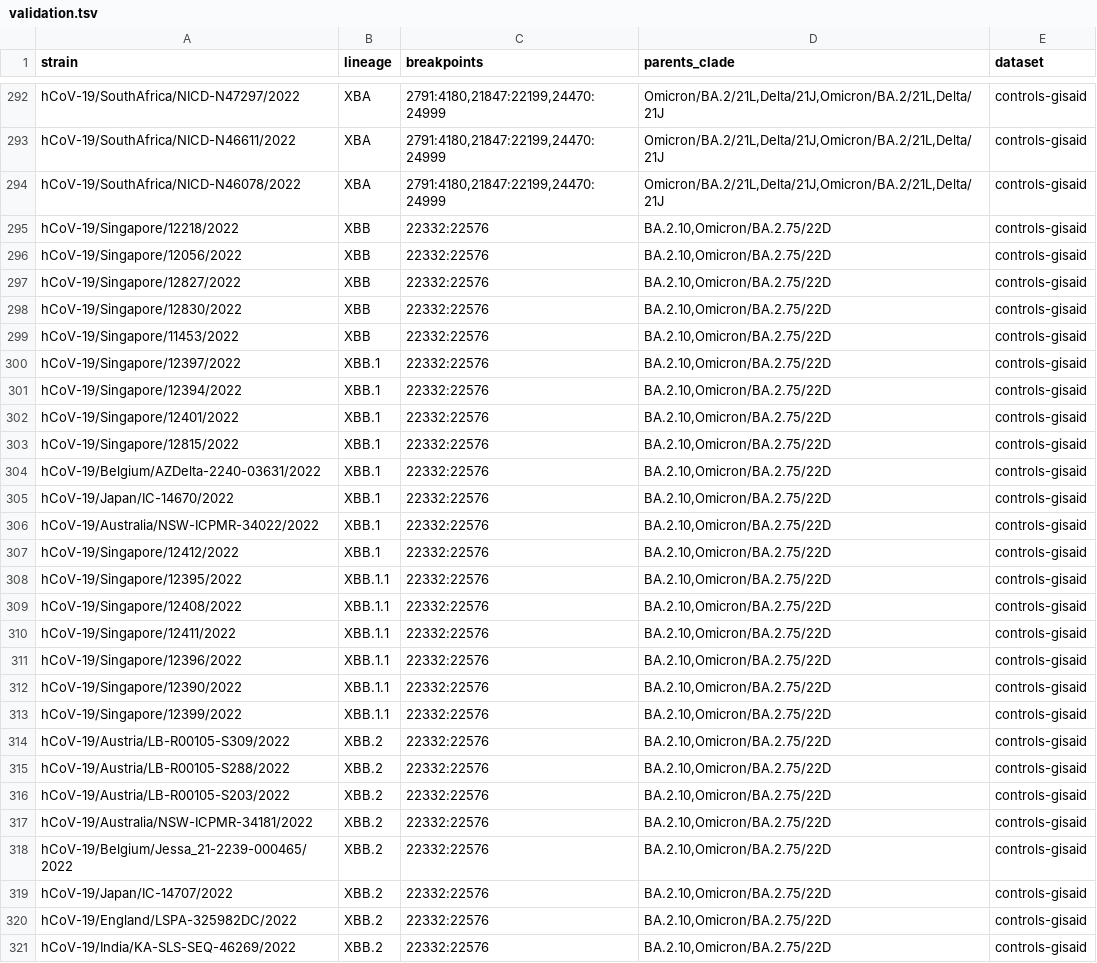
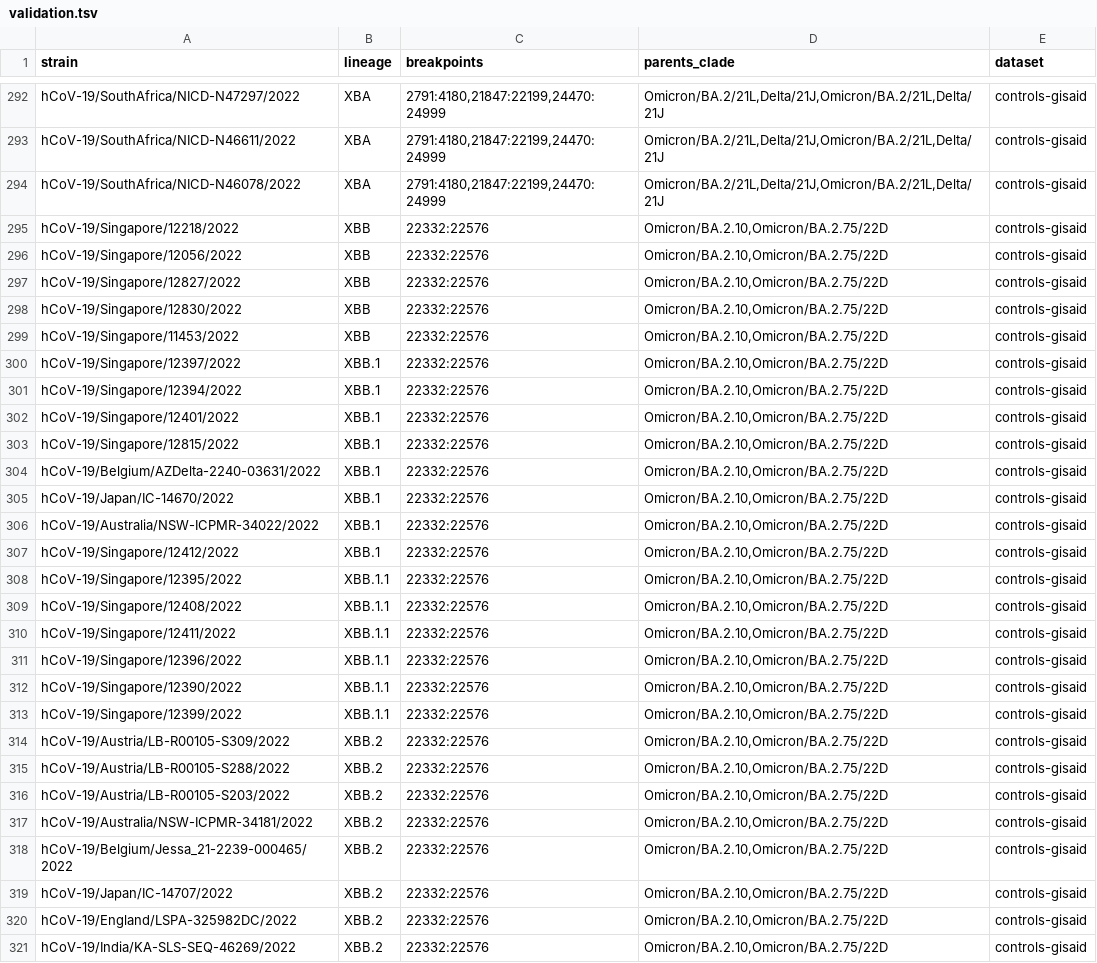
Before and after one commit to ktmeaton/ncov-recombinant, a TSV file: defaults/validation.tsv, drawn as a sheet; only a part is shown, gaps mark what is left out; the diff covers the shown part only.

Commit message:
resources: update validation for controls

```diff
--- a/defaults/validation.tsv
+++ b/defaults/validation.tsv
@@ -294,28 +294,28 @@ hCoV-19/SouthAfrica/NICD-N46611/2022	XBA	2791:4180,21847:22199,24470:24999	Omicr
 hCoV-19/SouthAfrica/NICD-N46078/2022	XBA	2791:4180,21847:22199,24470:24999	Omicron/BA.2/21L,Delta/21J,Omicron/BA.2/21L,Delta/21J	controls-gisaid
-hCoV-19/Singapore/12218/2022	XBB	22332:22576	BA.2.10,Omicron/BA.2.75/22D	controls-gisaid
-hCoV-19/Singapore/12056/2022	XBB	22332:22576	BA.2.10,Omicron/BA.2.75/22D	controls-gisaid
-hCoV-19/Singapore/12827/2022	XBB	22332:22576	BA.2.10,Omicron/BA.2.75/22D	controls-gisaid
-hCoV-19/Singapore/12830/2022	XBB	22332:22576	BA.2.10,Omicron/BA.2.75/22D	controls-gisaid
-hCoV-19/Singapore/11453/2022	XBB	22332:22576	BA.2.10,Omicron/BA.2.75/22D	controls-gisaid
-hCoV-19/Singapore/12397/2022	XBB.1	22332:22576	BA.2.10,Omicron/BA.2.75/22D	controls-gisaid
-hCoV-19/Singapore/12394/2022	XBB.1	22332:22576	BA.2.10,Omicron/BA.2.75/22D	controls-gisaid
-hCoV-19/Singapore/12401/2022	XBB.1	22332:22576	BA.2.10,Omicron/BA.2.75/22D	controls-gisaid
-hCoV-19/Singapore/12815/2022	XBB.1	22332:22576	BA.2.10,Omicron/BA.2.75/22D	controls-gisaid
-hCoV-19/Belgium/AZDelta-2240-03631/2022	XBB.1	22332:22576	BA.2.10,Omicron/BA.2.75/22D	controls-gisaid
-hCoV-19/Japan/IC-14670/2022	XBB.1	22332:22576	BA.2.10,Omicron/BA.2.75/22D	controls-gisaid
-hCoV-19/Australia/NSW-ICPMR-34022/2022	XBB.1	22332:22576	BA.2.10,Omicron/BA.2.75/22D	controls-gisaid
-hCoV-19/Singapore/12412/2022	XBB.1	22332:22576	BA.2.10,Omicron/BA.2.75/22D	controls-gisaid
-hCoV-19/Singapore/12395/2022	XBB.1.1	22332:22576	BA.2.10,Omicron/BA.2.75/22D	controls-gisaid
-hCoV-19/Singapore/12408/2022	XBB.1.1	22332:22576	BA.2.10,Omicron/BA.2.75/22D	controls-gisaid
-hCoV-19/Singapore/12411/2022	XBB.1.1	22332:22576	BA.2.10,Omicron/BA.2.75/22D	controls-gisaid
-hCoV-19/Singapore/12396/2022	XBB.1.1	22332:22576	BA.2.10,Omicron/BA.2.75/22D	controls-gisaid
-hCoV-19/Singapore/12390/2022	XBB.1.1	22332:22576	BA.2.10,Omicron/BA.2.75/22D	controls-gisaid
-hCoV-19/Singapore/12399/2022	XBB.1.1	22332:22576	BA.2.10,Omicron/BA.2.75/22D	controls-gisaid
-hCoV-19/Austria/LB-R00105-S309/2022	XBB.2	22332:22576	BA.2.10,Omicron/BA.2.75/22D	controls-gisaid
-hCoV-19/Austria/LB-R00105-S288/2022	XBB.2	22332:22576	BA.2.10,Omicron/BA.2.75/22D	controls-gisaid
-hCoV-19/Austria/LB-R00105-S203/2022	XBB.2	22332:22576	BA.2.10,Omicron/BA.2.75/22D	controls-gisaid
-hCoV-19/Australia/NSW-ICPMR-34181/2022	XBB.2	22332:22576	BA.2.10,Omicron/BA.2.75/22D	controls-gisaid
-hCoV-19/Belgium/Jessa_21-2239-000465/2022	XBB.2	22332:22576	BA.2.10,Omicron/BA.2.75/22D	controls-gisaid
-hCoV-19/Japan/IC-14707/2022	XBB.2	22332:22576	BA.2.10,Omicron/BA.2.75/22D	controls-gisaid
-hCoV-19/England/LSPA-325982DC/2022	XBB.2	22332:22576	BA.2.10,Omicron/BA.2.75/22D	controls-gisaid
-hCoV-19/India/KA-SLS-SEQ-46269/2022	XBB.2	22332:22576	BA.2.10,Omicron/BA.2.75/22D	controls-gisaid
+hCoV-19/Singapore/12218/2022	XBB	22332:22576	Omicron/BA.2.10,Omicron/BA.2.75/22D	controls-gisaid
+hCoV-19/Singapore/12056/2022	XBB	22332:22576	Omicron/BA.2.10,Omicron/BA.2.75/22D	controls-gisaid
+hCoV-19/Singapore/12827/2022	XBB	22332:22576	Omicron/BA.2.10,Omicron/BA.2.75/22D	controls-gisaid
+hCoV-19/Singapore/12830/2022	XBB	22332:22576	Omicron/BA.2.10,Omicron/BA.2.75/22D	controls-gisaid
+hCoV-19/Singapore/11453/2022	XBB	22332:22576	Omicron/BA.2.10,Omicron/BA.2.75/22D	controls-gisaid
+hCoV-19/Singapore/12397/2022	XBB.1	22332:22576	Omicron/BA.2.10,Omicron/BA.2.75/22D	controls-gisaid
+hCoV-19/Singapore/12394/2022	XBB.1	22332:22576	Omicron/BA.2.10,Omicron/BA.2.75/22D	controls-gisaid
+hCoV-19/Singapore/12401/2022	XBB.1	22332:22576	Omicron/BA.2.10,Omicron/BA.2.75/22D	controls-gisaid
+hCoV-19/Singapore/12815/2022	XBB.1	22332:22576	Omicron/BA.2.10,Omicron/BA.2.75/22D	controls-gisaid
+hCoV-19/Belgium/AZDelta-2240-03631/2022	XBB.1	22332:22576	Omicron/BA.2.10,Omicron/BA.2.75/22D	controls-gisaid
+hCoV-19/Japan/IC-14670/2022	XBB.1	22332:22576	Omicron/BA.2.10,Omicron/BA.2.75/22D	controls-gisaid
+hCoV-19/Australia/NSW-ICPMR-34022/2022	XBB.1	22332:22576	Omicron/BA.2.10,Omicron/BA.2.75/22D	controls-gisaid
+hCoV-19/Singapore/12412/2022	XBB.1	22332:22576	Omicron/BA.2.10,Omicron/BA.2.75/22D	controls-gisaid
+hCoV-19/Singapore/12395/2022	XBB.1.1	22332:22576	Omicron/BA.2.10,Omicron/BA.2.75/22D	controls-gisaid
+hCoV-19/Singapore/12408/2022	XBB.1.1	22332:22576	Omicron/BA.2.10,Omicron/BA.2.75/22D	controls-gisaid
+hCoV-19/Singapore/12411/2022	XBB.1.1	22332:22576	Omicron/BA.2.10,Omicron/BA.2.75/22D	controls-gisaid
+hCoV-19/Singapore/12396/2022	XBB.1.1	22332:22576	Omicron/BA.2.10,Omicron/BA.2.75/22D	controls-gisaid
+hCoV-19/Singapore/12390/2022	XBB.1.1	22332:22576	Omicron/BA.2.10,Omicron/BA.2.75/22D	controls-gisaid
+hCoV-19/Singapore/12399/2022	XBB.1.1	22332:22576	Omicron/BA.2.10,Omicron/BA.2.75/22D	controls-gisaid
+hCoV-19/Austria/LB-R00105-S309/2022	XBB.2	22332:22576	Omicron/BA.2.10,Omicron/BA.2.75/22D	controls-gisaid
+hCoV-19/Austria/LB-R00105-S288/2022	XBB.2	22332:22576	Omicron/BA.2.10,Omicron/BA.2.75/22D	controls-gisaid
+hCoV-19/Austria/LB-R00105-S203/2022	XBB.2	22332:22576	Omicron/BA.2.10,Omicron/BA.2.75/22D	controls-gisaid
+hCoV-19/Australia/NSW-ICPMR-34181/2022	XBB.2	22332:22576	Omicron/BA.2.10,Omicron/BA.2.75/22D	controls-gisaid
+hCoV-19/Belgium/Jessa_21-2239-000465/2022	XBB.2	22332:22576	Omicron/BA.2.10,Omicron/BA.2.75/22D	controls-gisaid
+hCoV-19/Japan/IC-14707/2022	XBB.2	22332:22576	Omicron/BA.2.10,Omicron/BA.2.75/22D	controls-gisaid
+hCoV-19/England/LSPA-325982DC/2022	XBB.2	22332:22576	Omicron/BA.2.10,Omicron/BA.2.75/22D	controls-gisaid
+hCoV-19/India/KA-SLS-SEQ-46269/2022	XBB.2	22332:22576	Omicron/BA.2.10,Omicron/BA.2.75/22D	controls-gisaid
```
Also changed, not shown: 4 edited cells elsewhere in this file.
